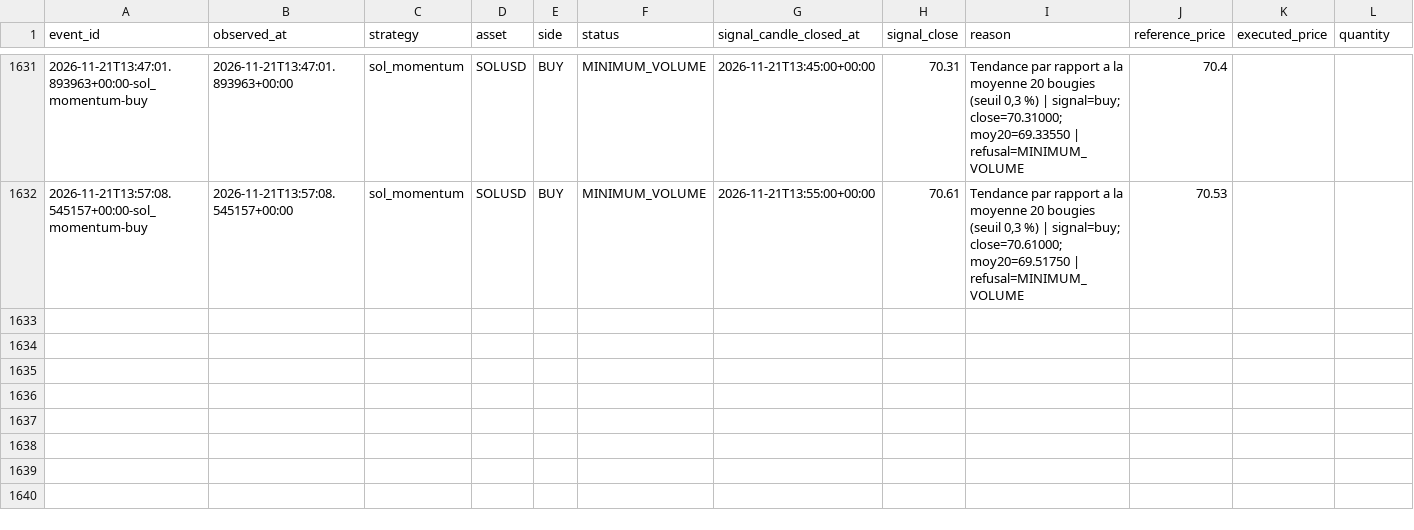
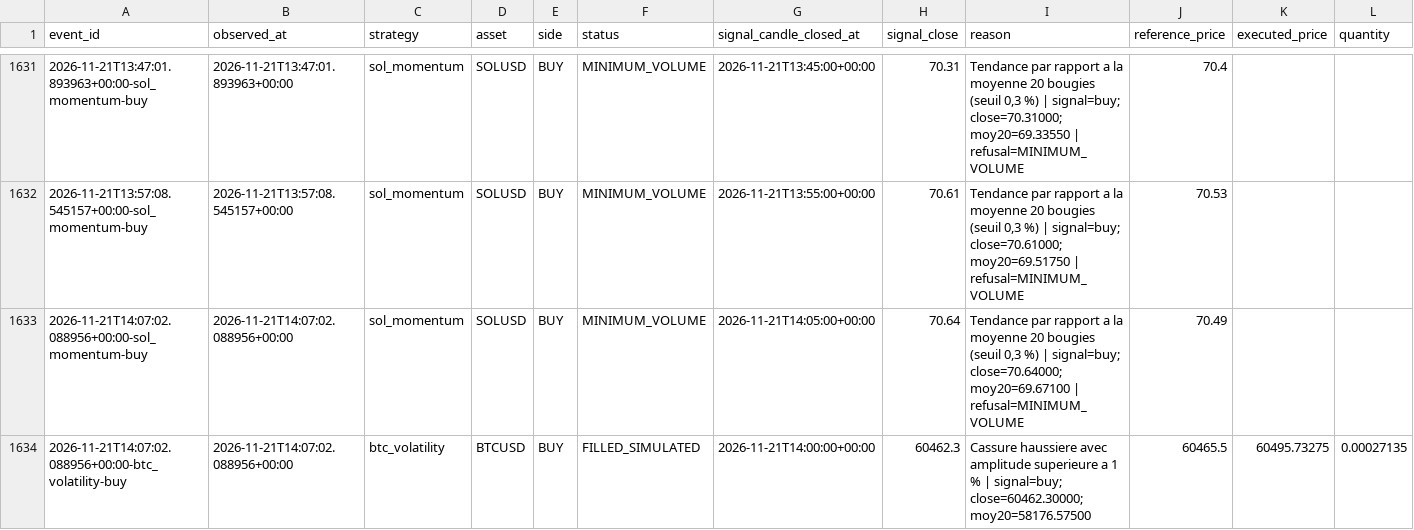
Before and after one commit to SeikoChillBot/AI-Trading, a CSV file: reports/realistic_orders.csv, drawn as a sheet; only a part is shown, gaps mark what is left out; rows hold the shown columns only; the diff names each change by its address in the sheet, - before the commit and + after, or states it on an @@ line.

```diff
--- a/reports/realistic_orders.csv
+++ b/reports/realistic_orders.csv
+row 1633: 2026-11-21T14:07:02.088956+00:00-sol_momentum-buy | 2026-11-21T14:07:02.088956+00:00 | sol_momentum | SOLUSD | BUY | MINIMUM_VOLUME | 2026-11-21T14:05:00+00:00 | 70.64 | Tendance par rapport a la moyenne 20 bougies (seuil 0,3 %) | signal=buy; close=70.64000; moy20=69.67100 | refusal=MINIMUM_VOLUME | 70.49
+row 1634: 2026-11-21T14:07:02.088956+00:00-btc_volatility-buy | 2026-11-21T14:07:02.088956+00:00 | btc_volatility | BTCUSD | BUY | FILLED_SIMULATED | 2026-11-21T14:00:00+00:00 | 60462.3 | Cassure haussiere avec amplitude superieure a 1 % | signal=buy; close=60462.30000; moy20=58176.57500 | 60465.5 | 60495.73275 | 0.00027135
```
Also changed, not shown: reports/latest.csv, reports/realistic_latest.csv, 15 other files.
